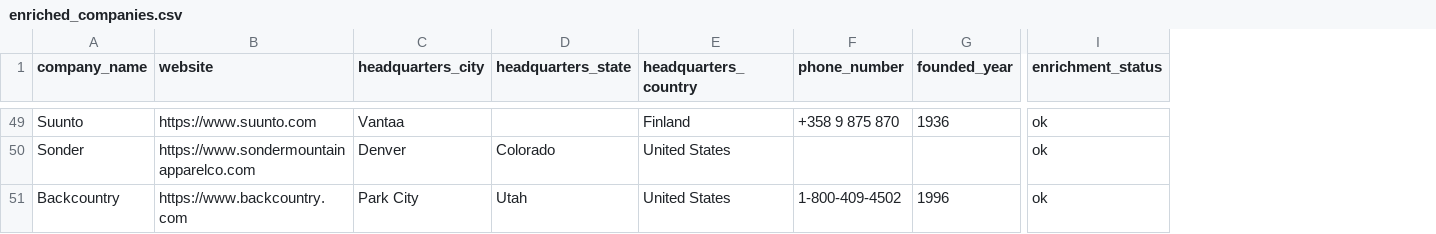
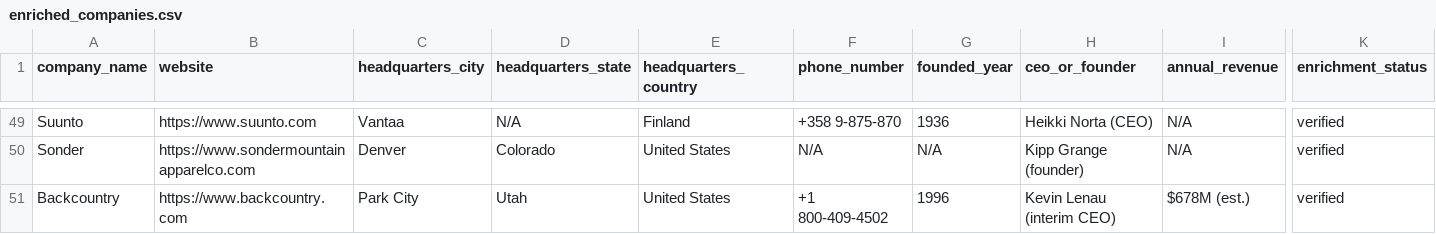
Before and after one commit to ryanzimmerman-907/CAIO, a CSV file: enriched_companies.csv, drawn as a sheet; only a part is shown, gaps mark what is left out; addresses are those after the commit; the diff covers the shown part only; the diff names each change by its address in the sheet, - before the commit and + after, or states it on an @@ line.

```diff
--- a/enriched_companies.csv
+++ b/enriched_companies.csv
+column H (ceo_or_founder), rows 49-51: Heikki Norta (CEO) | Kipp Grange (founder) | Kevin Lenau (interim CEO)
+column I (annual_revenue), rows 49-51: N/A | N/A | $678M (est.)
-D49 (headquarters_state): (empty)
+D49 (headquarters_state): N/A
-F49 (phone_number): +358 9 875 870
+F49 (phone_number): +358 9-875-870
-K49:K51 (enrichment_status): ok
+K49:K51 (enrichment_status): verified
-F50 (phone_number): (empty)
+F50 (phone_number): N/A
-G50 (founded_year): (empty)
+G50 (founded_year): N/A
-F51 (phone_number): 1-800-409-4502
+F51 (phone_number): +1 800-409-4502
```
Also changed, not shown: 106 edited cells elsewhere in this file, 1 other file.
